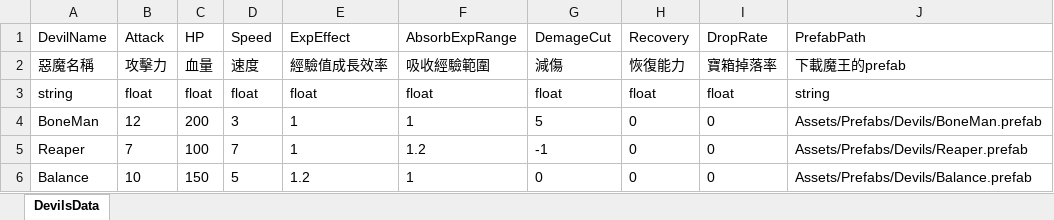
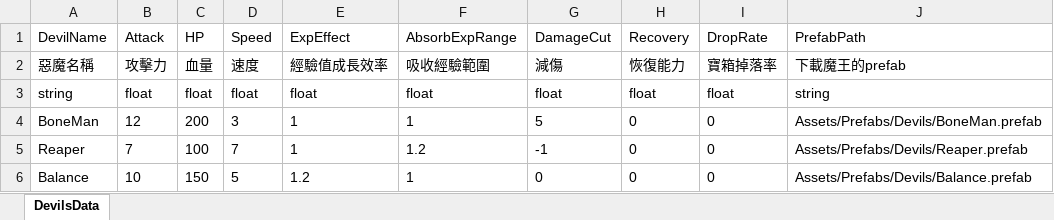
Before and after one commit to andy091045/Toydea_Mission4_Survivors, an Excel workbook: MySurvivorsGame/Assets/StreamingAssets/DevilsData.xlsx, sheet DevilsData, drawn as a sheet; values as stored, in another font and other column widths than the file's, no borders; charts and pictures not drawn; the diff names each change by its address in the sheet, - before the commit and + after, or states it on an @@ line.

```diff
--- a/MySurvivorsGame/Assets/StreamingAssets/DevilsData.xlsx (sheet DevilsData)
+++ b/MySurvivorsGame/Assets/StreamingAssets/DevilsData.xlsx (sheet DevilsData)
-G1: DemageCut
+G1: DamageCut
```
Also changed, not shown: MySurvivorsGame/Assets/StreamingAssets/RealTimePlayerData.xlsx, 16 other files.
